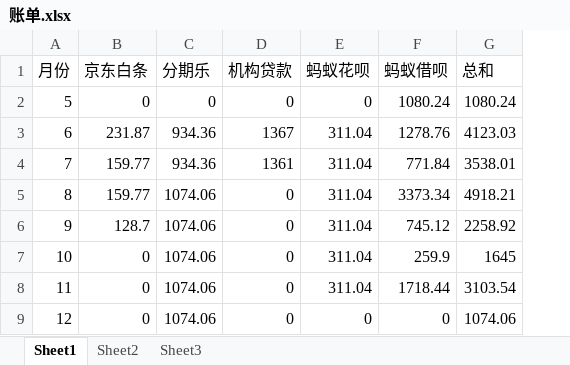
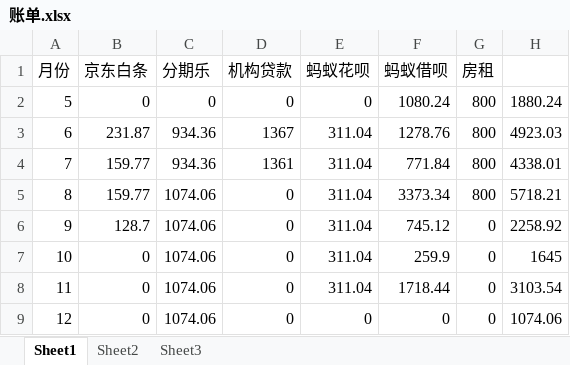
Before and after one commit to guochaolinDLKF/Soft, an Excel workbook: 账单.xlsx, sheet Sheet1, drawn as a sheet; values as stored, in another font and other column widths than the file's, no borders; addresses are those after the commit; the diff names each change by its address in the sheet, - before the commit and + after, or states it on an @@ line.

Commit message:
333

```diff
--- a/账单.xlsx (sheet Sheet1)
+++ b/账单.xlsx (sheet Sheet1)
+column G (房租), rows 2-9: 800 | 800 | 800 | 800 | 0 | 0 | 0 | 0
-H1: 总和
+H1: (empty)
-H2: 1080.24
+H2: 1880.24
-H3: 4123.03
+H3: 4923.03
-H4: 3538.01
+H4: 4338.01
-H5: 4918.21
+H5: 5718.21
```
Also changed, not shown: formulas that keep their value.
